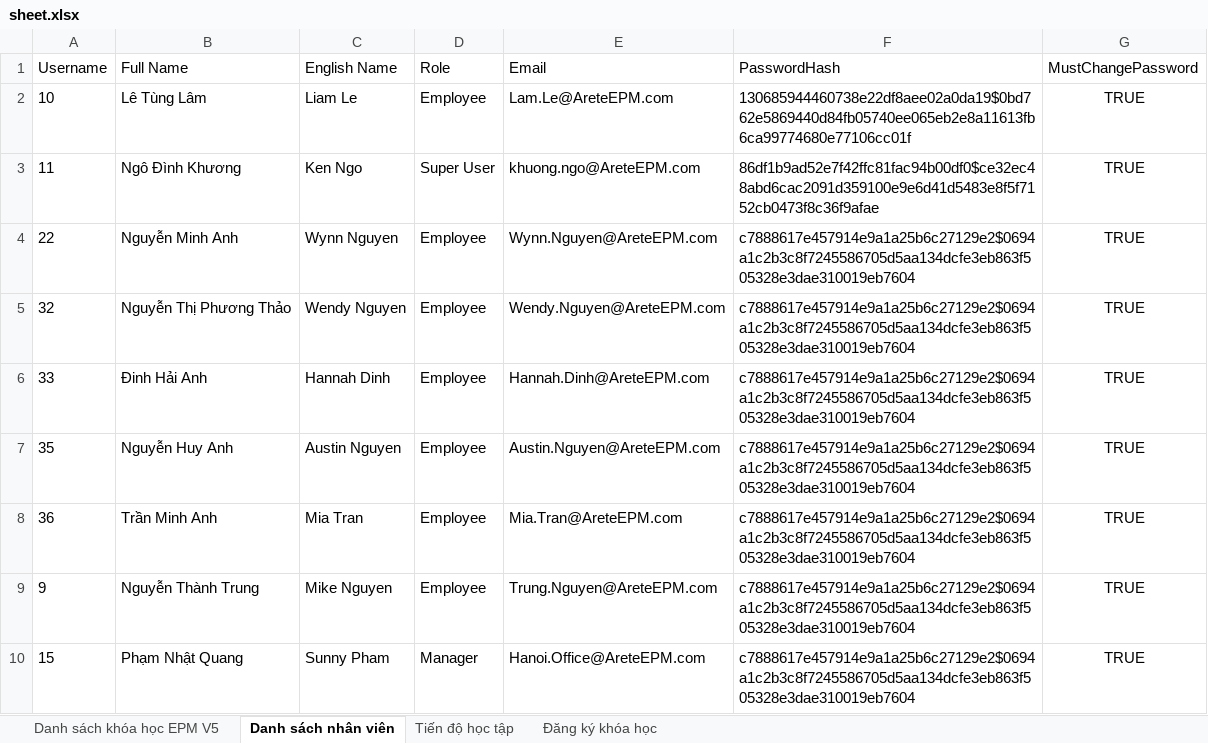
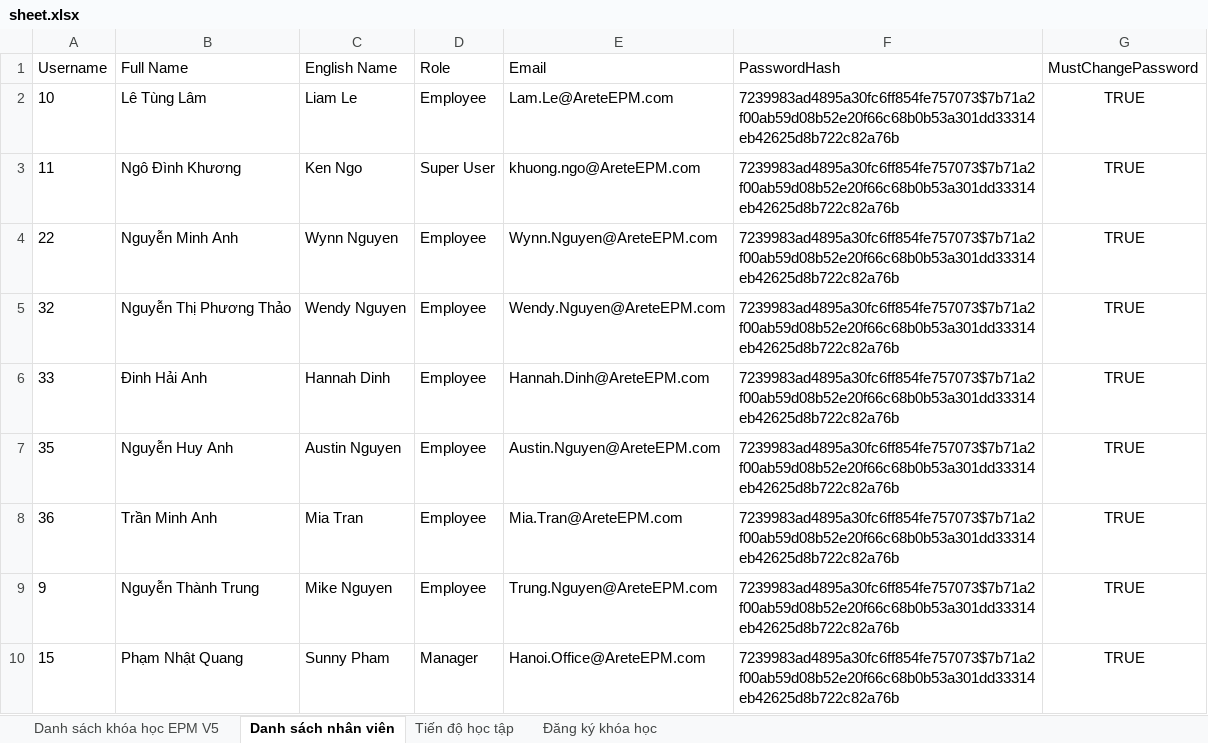
Before and after one commit to kenngommo/office-courses-management, an Excel workbook: sheet.xlsx, sheet Danh sách nhân viên, drawn as a sheet; values as stored, in another font and other column widths than the file's, no borders; the diff names each change by its address in the sheet, - before the commit and + after, or states it on an @@ line.

Commit message:
feat: Add show password toggle, remove admin footer hint, and reset all passwords to EPM@2026

```diff
--- a/sheet.xlsx (sheet Danh sách nhân viên)
+++ b/sheet.xlsx (sheet Danh sách nhân viên)
-F2 (PasswordHash): 130685944460738e22df8aee02a0da19$0bd762e5869440d84fb05740ee065eb2e8a11613fb6ca99774680e77106cc01f
+F2 (PasswordHash): 7239983ad4895a30fc6ff854fe757073$7b71a2f00ab59d08b52e20f66c68b0b53a301dd33314eb42625d8b722c82a76b
-F3 (PasswordHash): 86df1b9ad52e7f42ffc81fac94b00df0$ce32ec48abd6cac2091d359100e9e6d41d5483e8f5f7152cb0473f8c36f9afae
+F3 (PasswordHash): 7239983ad4895a30fc6ff854fe757073$7b71a2f00ab59d08b52e20f66c68b0b53a301dd33314eb42625d8b722c82a76b
-F4:F10 (PasswordHash): c7888617e457914e9a1a25b6c27129e2$0694a1c2b3c8f7245586705d5aa134dcfe3eb863f505328e3dae310019eb7604
+F4:F10 (PasswordHash): 7239983ad4895a30fc6ff854fe757073$7b71a2f00ab59d08b52e20f66c68b0b53a301dd33314eb42625d8b722c82a76b
```
Also changed, not shown: 3 other files.
